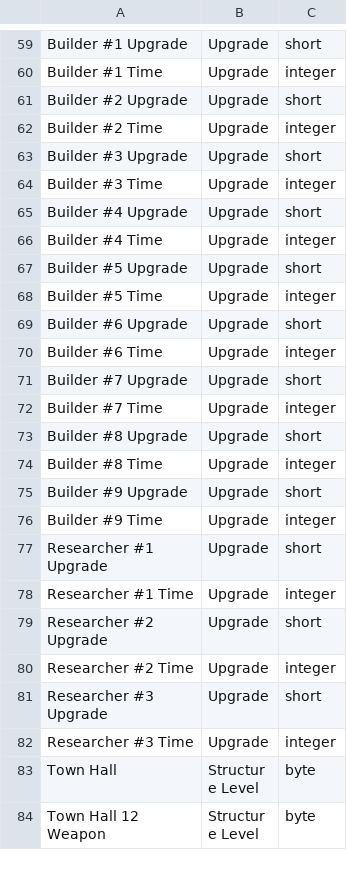
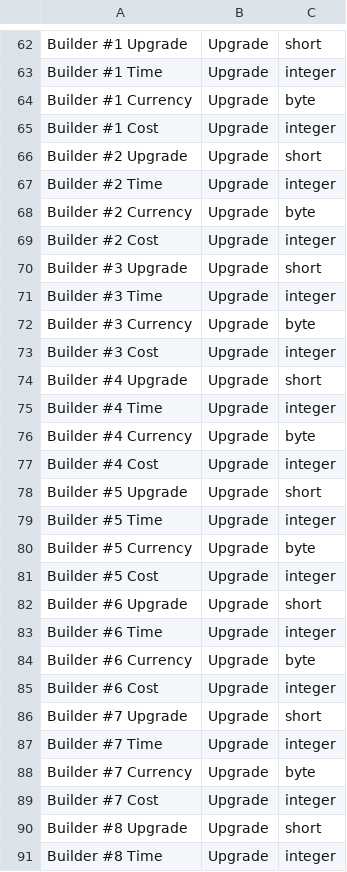
Before and after one commit to Godly000/Chester, a CSV file: data/progression/village.csv, drawn as a sheet; only a part is shown, gaps mark what is left out; the shorter side is filled out with more unchanged rows; the diff covers the shown part only; the diff names each change by its address in the sheet, - before the commit and + after, or states it on an @@ line.

Commit message:
Update village.csv

```diff
--- a/data/progression/village.csv
+++ b/data/progression/village.csv
+row 64: Builder #1 Currency | Upgrade | byte
+row 65: Builder #1 Cost | Upgrade | integer
+row 68: Builder #2 Currency | Upgrade | byte
+row 69: Builder #2 Cost | Upgrade | integer
+row 72: Builder #3 Currency | Upgrade | byte
+row 73: Builder #3 Cost | Upgrade | integer
+row 76: Builder #4 Currency | Upgrade | byte
+row 77: Builder #4 Cost | Upgrade | integer
+row 80: Builder #5 Currency | Upgrade | byte
+row 81: Builder #5 Cost | Upgrade | integer
+row 84: Builder #6 Currency | Upgrade | byte
+row 85: Builder #6 Cost | Upgrade | integer
+row 88: Builder #7 Currency | Upgrade | byte
+row 89: Builder #7 Cost | Upgrade | integer
```
Also changed, not shown: 13 added rows elsewhere in this file.
